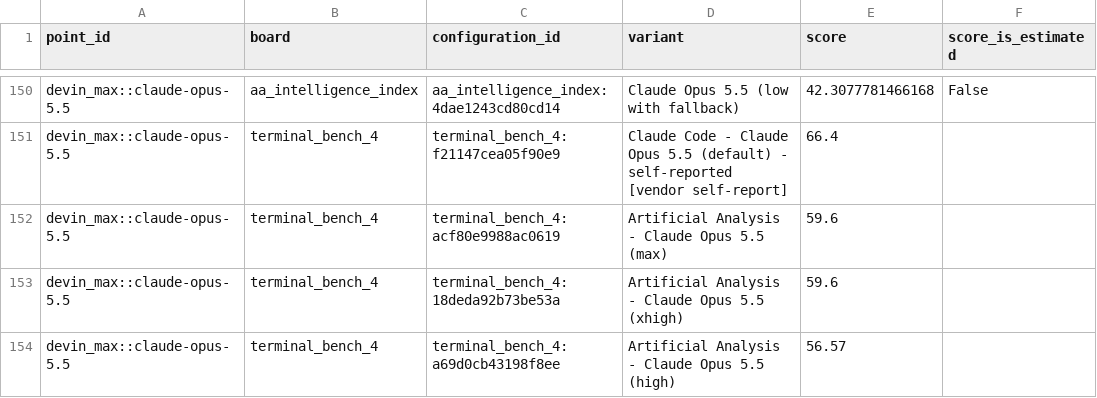
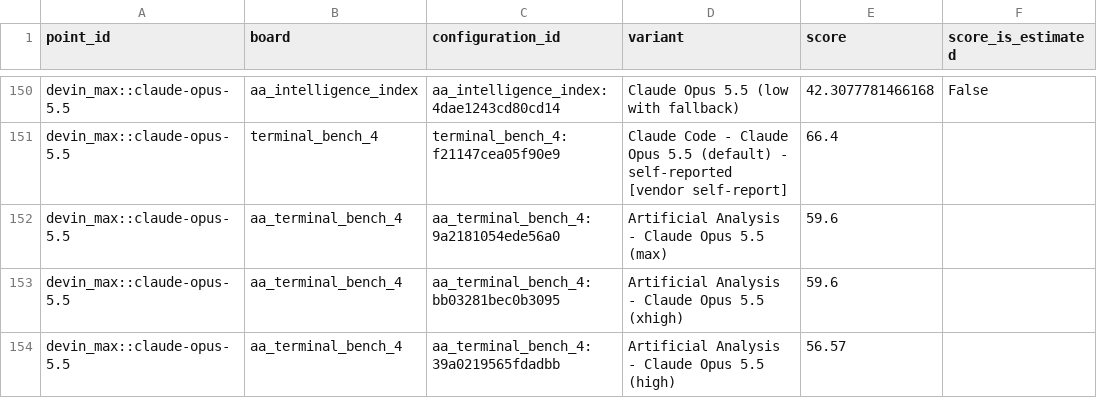
Before and after one commit to FeiZhuLulu/real-api-pricing, a CSV file: derived/benchmark-points.csv, drawn as a sheet; only a part is shown, gaps mark what is left out; the diff covers the shown part only; the diff names each change by its address in the sheet, - before the commit and + after, or states it on an @@ line.

Commit message:
Split TB4 into official + AA-harness boards (aa_terminal_bench_4)
Per user ruling: Artificial Analysis runs TB4 on its own harness — same
66 tasks but a different agent configuration, so the scores are tracked
as a separate leaderboard rather than mixed into the official board.

- benchmark_configs: route boardId=terminal_bench_4 +
  agentHarness=Artificial Analysis rows to aa_terminal_bench_4
  (evidence files keep their raw boardId, append-only)
- compute: supplement archives may declare new board metadata via
  boards_meta.setdefault
- 8 boards: TB4 official 95 scored / AA-TB4 26 scored; charts, READMEs,
  data/README, web labels and all verify checks updated (163 exports)

```diff
--- a/derived/benchmark-points.csv
+++ b/derived/benchmark-points.csv
-B152:B154 (board): terminal_bench_4
+B152:B154 (board): aa_terminal_bench_4
-C152 (configuration_id): terminal_bench_4:acf80e9988ac0619
+C152 (configuration_id): aa_terminal_bench_4:9a2181054ede56a0
-C153 (configuration_id): terminal_bench_4:18deda92b73be53a
+C153 (configuration_id): aa_terminal_bench_4:bb03281bec0b3095
-C154 (configuration_id): terminal_bench_4:a69d0cb43198f8ee
+C154 (configuration_id): aa_terminal_bench_4:39a0219565fdadbb
```
Also changed, not shown: 98 edited cells elsewhere in this file, derived/benchmark-configurations.csv, 50 other files.
